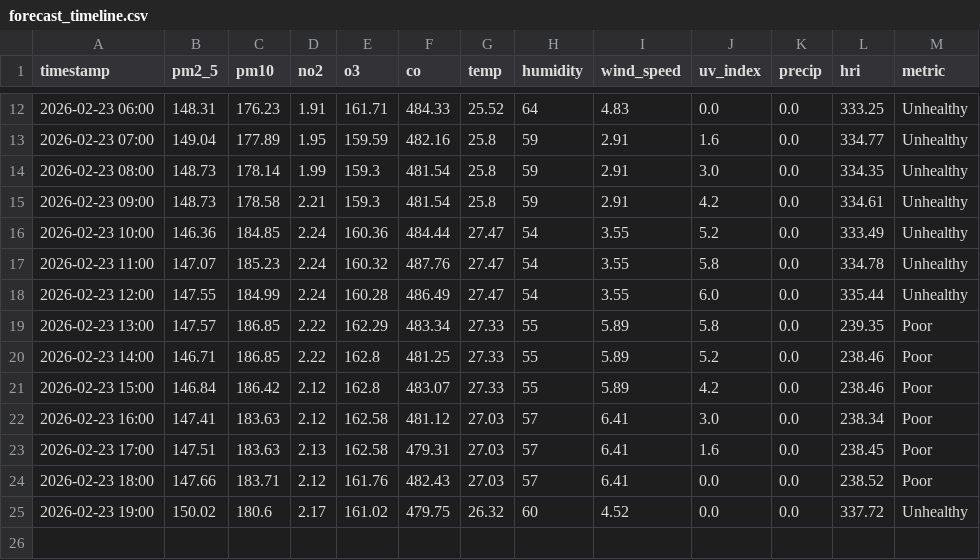
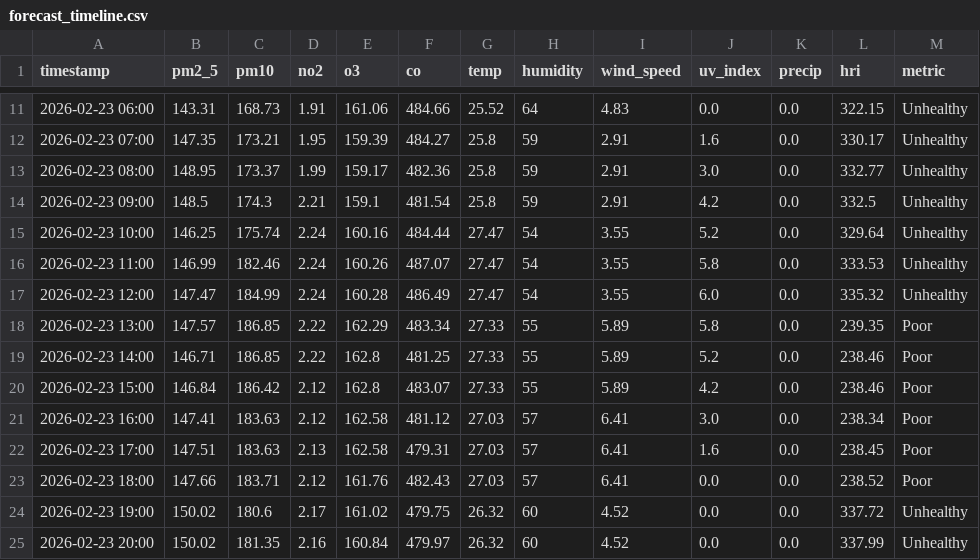
Before and after one commit to Sims9218/Automated-Health-Insight-Engine, a CSV file: data/forecast_timeline.csv, drawn as a sheet; only a part is shown, gaps mark what is left out; the diff covers the shown part only.

```diff
--- a/data/forecast_timeline.csv
+++ b/data/forecast_timeline.csv
@@ -12,8 +11,8 @@ timestamp,pm2_5,pm10,no2,o3,co,temp,humidity,wind_speed,uv_index,precip,hri,metr
-2026-02-23 06:00,148.31,176.23,1.91,161.71,484.33,25.52,64,4.83,0.0,0.0,333.25,Unhealthy
-2026-02-23 07:00,149.04,177.89,1.95,159.59,482.16,25.8,59,2.91,1.6,0.0,334.77,Unhealthy
-2026-02-23 08:00,148.73,178.14,1.99,159.3,481.54,25.8,59,2.91,3.0,0.0,334.35,Unhealthy
-2026-02-23 09:00,148.73,178.58,2.21,159.3,481.54,25.8,59,2.91,4.2,0.0,334.61,Unhealthy
-2026-02-23 10:00,146.36,184.85,2.24,160.36,484.44,27.47,54,3.55,5.2,0.0,333.49,Unhealthy
-2026-02-23 11:00,147.07,185.23,2.24,160.32,487.76,27.47,54,3.55,5.8,0.0,334.78,Unhealthy
-2026-02-23 12:00,147.55,184.99,2.24,160.28,486.49,27.47,54,3.55,6.0,0.0,335.44,Unhealthy
+2026-02-23 06:00,143.31,168.73,1.91,161.06,484.66,25.52,64,4.83,0.0,0.0,322.15,Unhealthy
+2026-02-23 07:00,147.35,173.21,1.95,159.39,484.27,25.8,59,2.91,1.6,0.0,330.17,Unhealthy
+2026-02-23 08:00,148.95,173.37,1.99,159.17,482.36,25.8,59,2.91,3.0,0.0,332.77,Unhealthy
+2026-02-23 09:00,148.5,174.3,2.21,159.1,481.54,25.8,59,2.91,4.2,0.0,332.5,Unhealthy
+2026-02-23 10:00,146.25,175.74,2.24,160.16,484.44,27.47,54,3.55,5.2,0.0,329.64,Unhealthy
+2026-02-23 11:00,146.99,182.46,2.24,160.26,487.07,27.47,54,3.55,5.8,0.0,333.53,Unhealthy
+2026-02-23 12:00,147.47,184.99,2.24,160.28,486.49,27.47,54,3.55,6.0,0.0,335.32,Unhealthy
 2026-02-23 13:00,147.57,186.85,2.22,162.29,483.34,27.33,55,5.89,5.8,0.0,239.35,Poor
@@ -25 +24,2 @@ timestamp,pm2_5,pm10,no2,o3,co,temp,humidity,wind_speed,uv_index,precip,hri,metr
 2026-02-23 19:00,150.02,180.6,2.17,161.02,479.75,26.32,60,4.52,0.0,0.0,337.72,Unhealthy
+2026-02-23 20:00,150.02,181.35,2.16,160.84,479.97,26.32,60,4.52,0.0,0.0,337.99,Unhealthy
```
Also changed, not shown: 1 removed row and 57 edited cells elsewhere in this file, data/comprehensive_history.csv.
